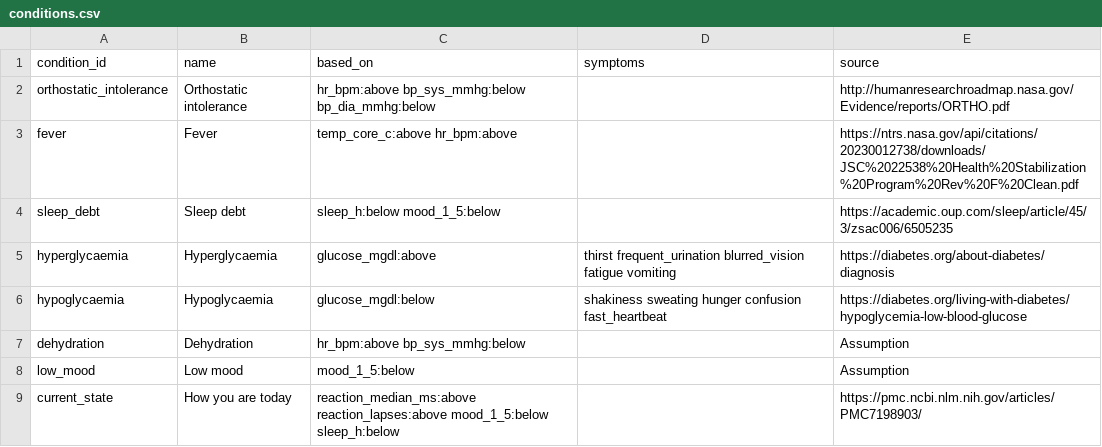
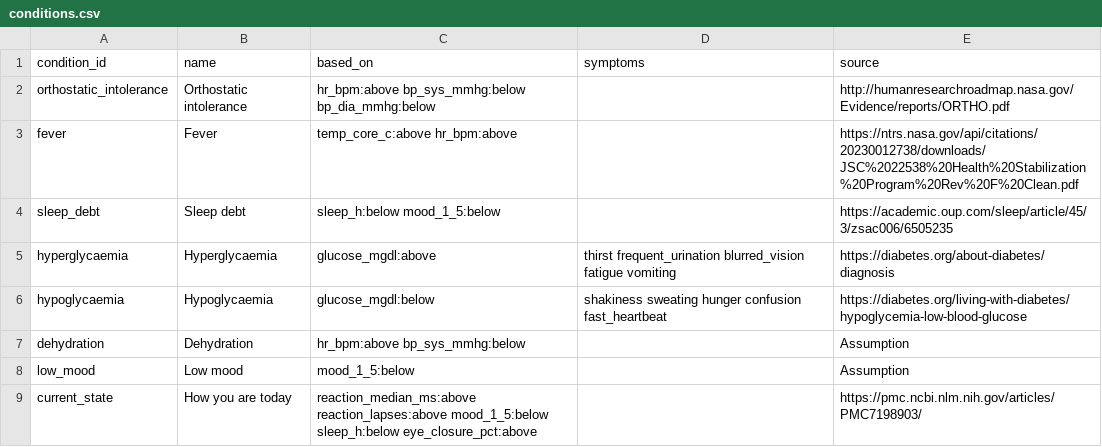
Before and after one commit to Sadriica/hemoso, a CSV file: config/rules/conditions.csv, drawn as a sheet.

```diff
--- a/config/rules/conditions.csv
+++ b/config/rules/conditions.csv
@@ -8,2 +8,2 @@ dehydration,Dehydration,hr_bpm:above bp_sys_mmhg:below,,Assumption
 low_mood,Low mood,mood_1_5:below,,Assumption
-current_state,How you are today,reaction_median_ms:above reaction_lapses:above mood_1_5:below sleep_h:below,,https://pmc.ncbi.nlm.nih.gov/articles/PMC7198903/
+current_state,How you are today,reaction_median_ms:above reaction_lapses:above mood_1_5:below sleep_h:below eye_closure_pct:above,,https://pmc.ncbi.nlm.nih.gov/articles/PMC7198903/
```
Also changed, not shown: config/rules/attention.csv.
